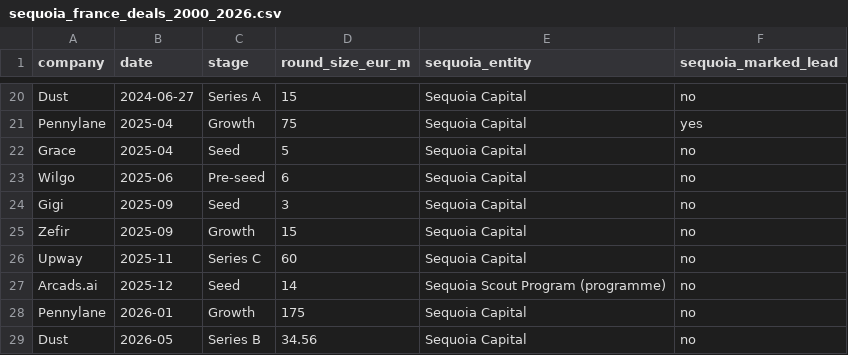
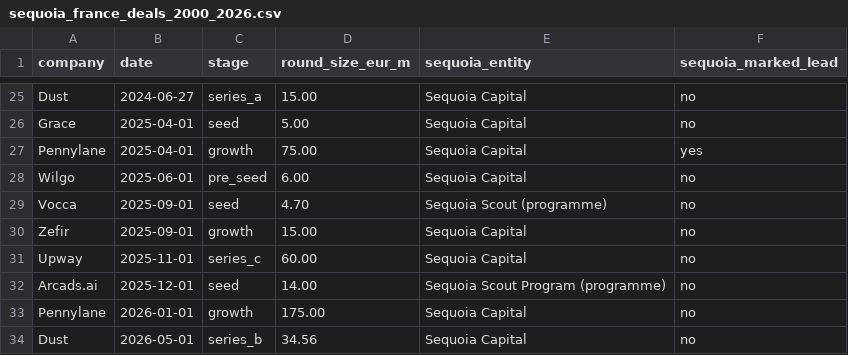
Before and after one commit to chobrien99-svg/Navigator, a CSV file: data/exports/sequoia_france_deals_2000_2026.csv, drawn as a sheet; only a part is shown, gaps mark what is left out; removed rows and columns are numbered as before the commit, all else as after; the diff covers the shown part only; the diff names each change by its address in the sheet, - before the commit and + after, or states it on an @@ line.

```diff
--- a/data/exports/sequoia_france_deals_2000_2026.csv
+++ b/data/exports/sequoia_france_deals_2000_2026.csv
-C25 (stage): Series A
+C25 (stage): series_a
-D25 (round_size_eur_m): 15
+D25 (round_size_eur_m): 15.00
+row 26: Grace | 2025-04-01 | seed | 5.00 | Sequoia Capital | no
-B27 (date): 2025-04
+B27 (date): 2025-04-01
-C27 (stage): Growth
+C27 (stage): growth
-D27 (round_size_eur_m): 75
+D27 (round_size_eur_m): 75.00
-row 22: Grace | 2025-04 | Seed | 5 | Sequoia Capital | no
-B28 (date): 2025-06
+B28 (date): 2025-06-01
-C28 (stage): Pre-seed
+C28 (stage): pre_seed
-D28 (round_size_eur_m): 6
+D28 (round_size_eur_m): 6.00
-row 24: Gigi | 2025-09 | Seed | 3 | Sequoia Capital | no
+row 29: Vocca | 2025-09-01 | seed | 4.70 | Sequoia Scout (programme) | no
-B30 (date): 2025-09
+B30 (date): 2025-09-01
-C30 (stage): Growth
+C30 (stage): growth
-D30 (round_size_eur_m): 15
+D30 (round_size_eur_m): 15.00
-B31 (date): 2025-11
+B31 (date): 2025-11-01
-C31 (stage): Series C
+C31 (stage): series_c
-D31 (round_size_eur_m): 60
+D31 (round_size_eur_m): 60.00
-B32 (date): 2025-12
+B32 (date): 2025-12-01
-C32 (stage): Seed
+C32 (stage): seed
-D32 (round_size_eur_m): 14
+D32 (round_size_eur_m): 14.00
-B33 (date): 2026-01
+B33 (date): 2026-01-01
-C33 (stage): Growth
+C33 (stage): growth
-D33 (round_size_eur_m): 175
+D33 (round_size_eur_m): 175.00
-B34 (date): 2026-05
+B34 (date): 2026-05-01
-C34 (stage): Series B
+C34 (stage): series_b
```
Also changed, not shown: 5 added rows and 28 edited cells elsewhere in this file, 1 other file.
